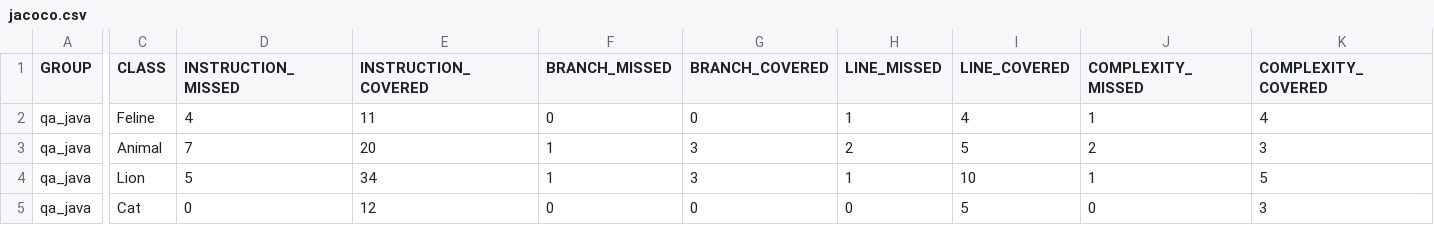
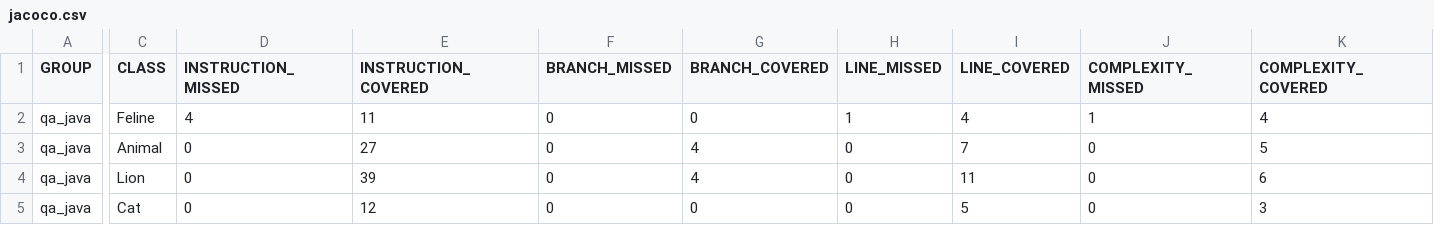
Before and after one commit to emma280/qa_java, a CSV file: target/site/jacoco/jacoco.csv, drawn as a sheet; only a part is shown, gaps mark what is left out; the diff covers the shown part only; the diff names each change by its address in the sheet, - before the commit and + after, or states it on an @@ line.

```diff
--- a/target/site/jacoco/jacoco.csv
+++ b/target/site/jacoco/jacoco.csv
-D3 (INSTRUCTION_MISSED): 7
+D3 (INSTRUCTION_MISSED): 0
-E3 (INSTRUCTION_COVERED): 20
+E3 (INSTRUCTION_COVERED): 27
-F3:F4 (BRANCH_MISSED): 1
+F3:F4 (BRANCH_MISSED): 0
-G3:G4 (BRANCH_COVERED): 3
+G3:G4 (BRANCH_COVERED): 4
-H3 (LINE_MISSED): 2
+H3 (LINE_MISSED): 0
-I3 (LINE_COVERED): 5
+I3 (LINE_COVERED): 7
-J3 (COMPLEXITY_MISSED): 2
+J3 (COMPLEXITY_MISSED): 0
-K3 (COMPLEXITY_COVERED): 3
+K3 (COMPLEXITY_COVERED): 5
-D4 (INSTRUCTION_MISSED): 5
+D4 (INSTRUCTION_MISSED): 0
-E4 (INSTRUCTION_COVERED): 34
+E4 (INSTRUCTION_COVERED): 39
-H4 (LINE_MISSED): 1
+H4 (LINE_MISSED): 0
-I4 (LINE_COVERED): 10
+I4 (LINE_COVERED): 11
-J4 (COMPLEXITY_MISSED): 1
+J4 (COMPLEXITY_MISSED): 0
-K4 (COMPLEXITY_COVERED): 5
+K4 (COMPLEXITY_COVERED): 6
```
Also changed, not shown: 2 edited cells elsewhere in this file, 19 other files.
